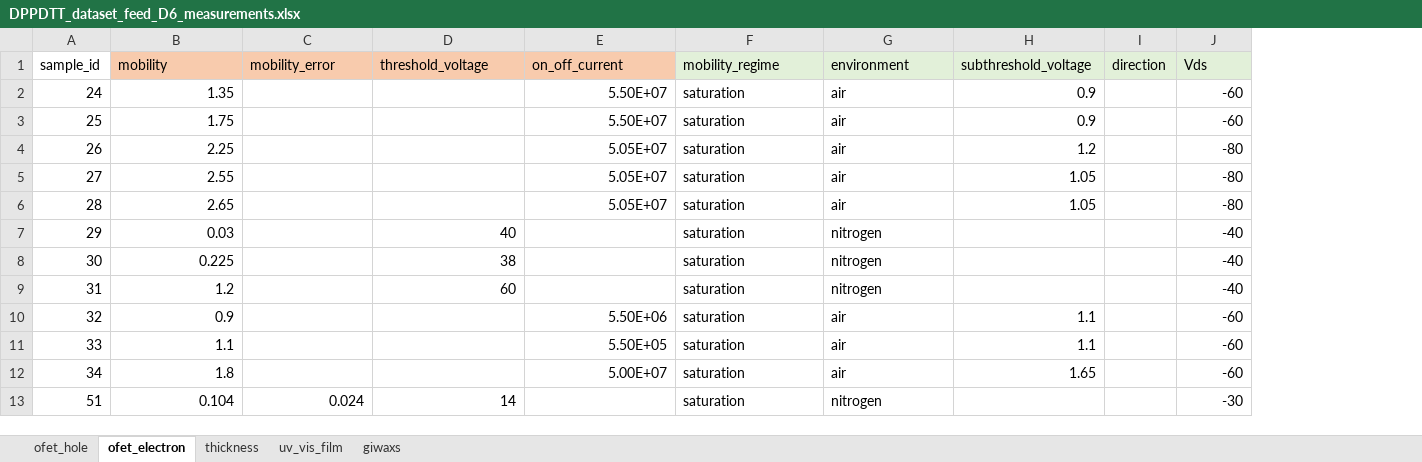
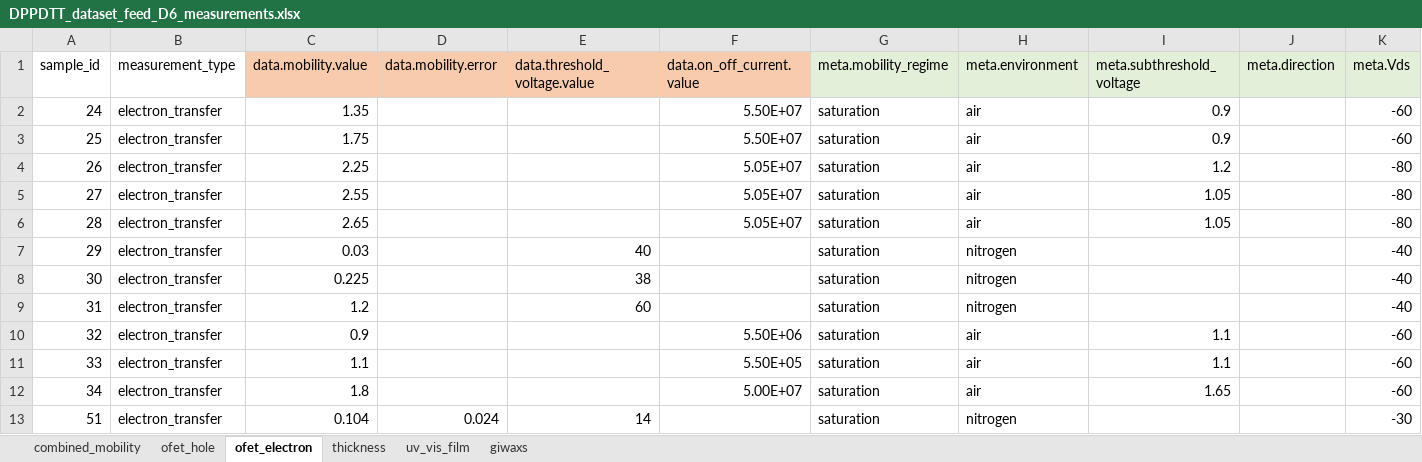
Before and after one commit to aaronliu64/ofet-db, an Excel workbook: db_feed/DPPDTT/DPPDTT_dataset_feed_D6_measurements.xlsx, sheet ofet_electron, drawn as a sheet; only a part is shown; values as stored, in another font and other column widths than the file's, no borders; removed rows and columns are numbered as before the commit, all else as after; the diff covers the shown part only; the diff names each change by its address in the sheet, - before the commit and + after, or states it on an @@ line.

```diff
--- a/db_feed/DPPDTT/DPPDTT_dataset_feed_D6_measurements.xlsx (sheet ofet_electron)
+++ b/db_feed/DPPDTT/DPPDTT_dataset_feed_D6_measurements.xlsx (sheet ofet_electron)
+sheet tab: combined_mobility
+column B (measurement_type), rows 2-13: all electron_transfer
-column I (direction), empty
+column J (meta.direction), empty
-C1: mobility
+C1: data.mobility.value
-D1: mobility_error
+D1: data.mobility.error
-E1: threshold_voltage
+E1: data.threshold_voltage.value
-F1: on_off_current
+F1: data.on_off_current.value
-G1: mobility_regime
+G1: meta.mobility_regime
-H1: environment
+H1: meta.environment
-I1: subthreshold_voltage
+I1: meta.subthreshold_voltage
-K1: Vds
+K1: meta.Vds
```
Also changed, not shown: 2 edited cells elsewhere in this sheet, sheet ofet_hole, sheet giwaxs, sheet uv_vis_film, sheet thickness, ISA88-schema-ofetdb.xlsx, controlled_vocabulary.xlsx, 6 other files.
